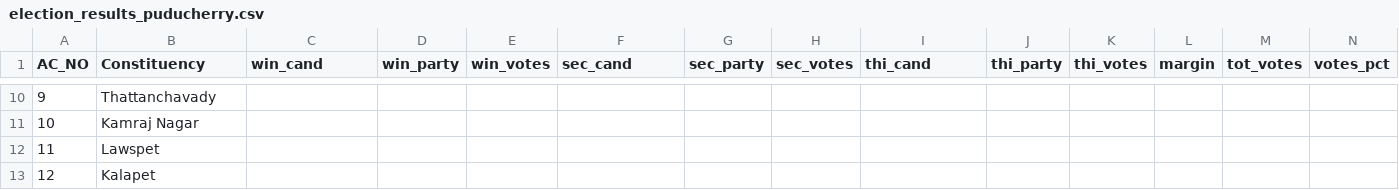
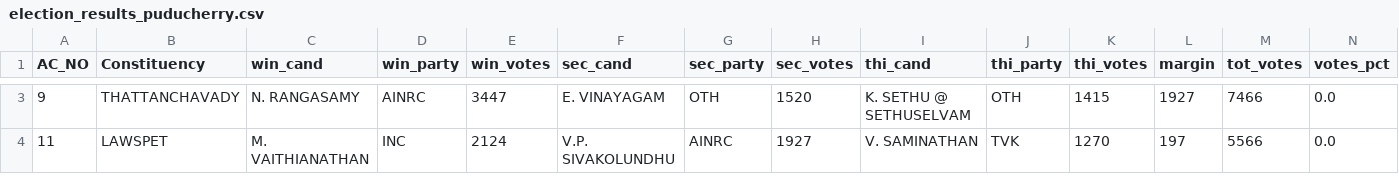
Before and after one commit to abhi0420/Election-tracker, a CSV file: election_results_puducherry.csv, drawn as a sheet; only a part is shown, gaps mark what is left out; the diff covers the shown part only.

```diff
--- a/election_results_puducherry.csv
+++ b/election_results_puducherry.csv
@@ -10,4 +3,2 @@ AC_NO,Constituency,win_cand,win_party,win_votes,sec_cand,sec_party,sec_votes,thi
-9,Thattanchavady,,,,,,,,,,,,
-10,Kamraj Nagar,,,,,,,,,,,,
-11,Lawspet,,,,,,,,,,,,
-12,Kalapet,,,,,,,,,,,,
+9,THATTANCHAVADY,N. RANGASAMY,AINRC,3447,E. VINAYAGAM,OTH,1520,K. SETHU @ SETHUSELVAM,OTH,1415,1927,7466,0.0
+11,LAWSPET,M. VAITHIANATHAN,INC,2124,V.P. SIVAKOLUNDHU,AINRC,1927,V. SAMINATHAN,TVK,1270,197,5566,0.0
```
Also changed, not shown: 19 removed rows and 91 edited cells elsewhere in this file, election_results_assam.csv, election_results_kerala.csv, 5 other files.
